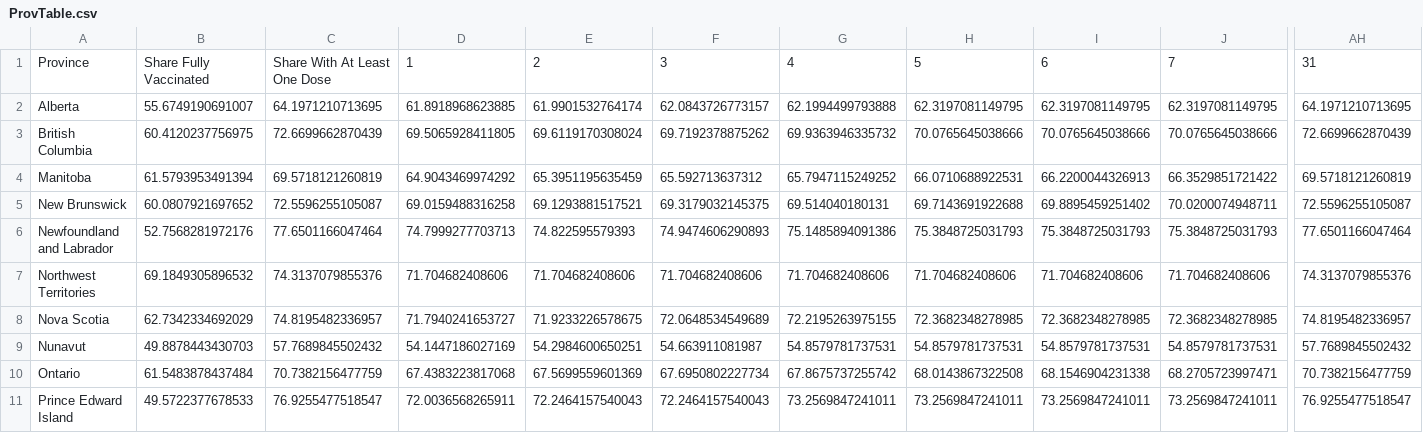
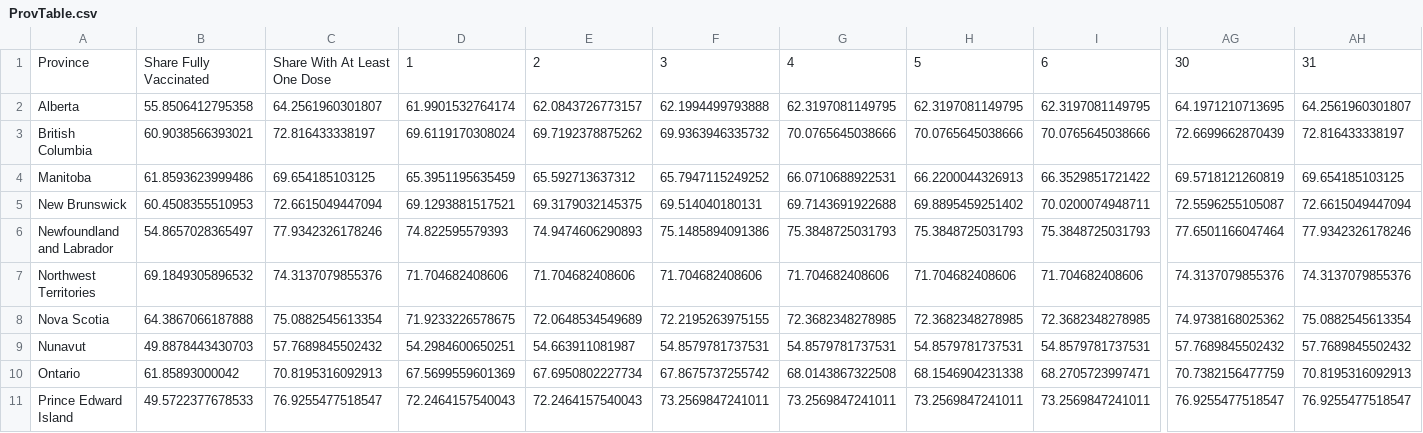
Before and after one commit to trevortombe/covidgraphs, a CSV file: Files/ProvTable.csv, drawn as a sheet; only a part is shown, gaps mark what is left out; removed rows and columns are numbered as before the commit, all else as after; the diff covers the shown part only; the diff names each change by its address in the sheet, - before the commit and + after, or states it on an @@ line.

```diff
--- a/Files/ProvTable.csv
+++ b/Files/ProvTable.csv
-column D, rows 1-11: 1 | 61.8918968623885 | 69.5065928411805 | 64.9043469974292 | 69.0159488316258 | 74.7999277703713 | 71.704682408606 | 71.7940241653727 | 54.1447186027169 | 67.4383223817068 | 72.0036568265911
+column AH, rows 1-11: 31 | 64.2561960301807 | 72.816433338197 | 69.654185103125 | 72.6615049447094 | 77.9342326178246 | 74.3137079855376 | 75.0882545613354 | 57.7689845502432 | 70.8195316092913 | 76.9255477518547
-D1: 2
+D1: 1
-E1: 3
+E1: 2
-F1: 4
+F1: 3
-G1: 5
+G1: 4
-H1: 6
+H1: 5
-I1: 7
+I1: 6
-AG1: 31
+AG1: 30
-B2: 55.6749190691007
+B2: 55.8506412795358
-C2: 64.1971210713695
+C2: 64.2561960301807
-B3: 60.4120237756975
+B3: 60.9038566393021
-C3: 72.6699662870439
+C3: 72.816433338197
-B4: 61.5793953491394
+B4: 61.8593623999486
-C4: 69.5718121260819
+C4: 69.654185103125
-B5: 60.0807921697652
+B5: 60.4508355510953
-C5: 72.5596255105087
+C5: 72.6615049447094
-B6: 52.7568281972176
+B6: 54.8657028365497
-C6: 77.6501166047464
+C6: 77.9342326178246
-B8: 62.7342334692029
+B8: 64.3867066187888
-C8: 74.8195482336957
+C8: 75.0882545613354
-AG8: 74.8195482336957
+AG8: 74.9738168025362
-B10: 61.5483878437484
+B10: 61.85893000042
-C10: 70.7382156477759
+C10: 70.8195316092913
```
Also changed, not shown: 27 edited cells elsewhere in this file, Files/TimeSeries.csv, 3 other files.
